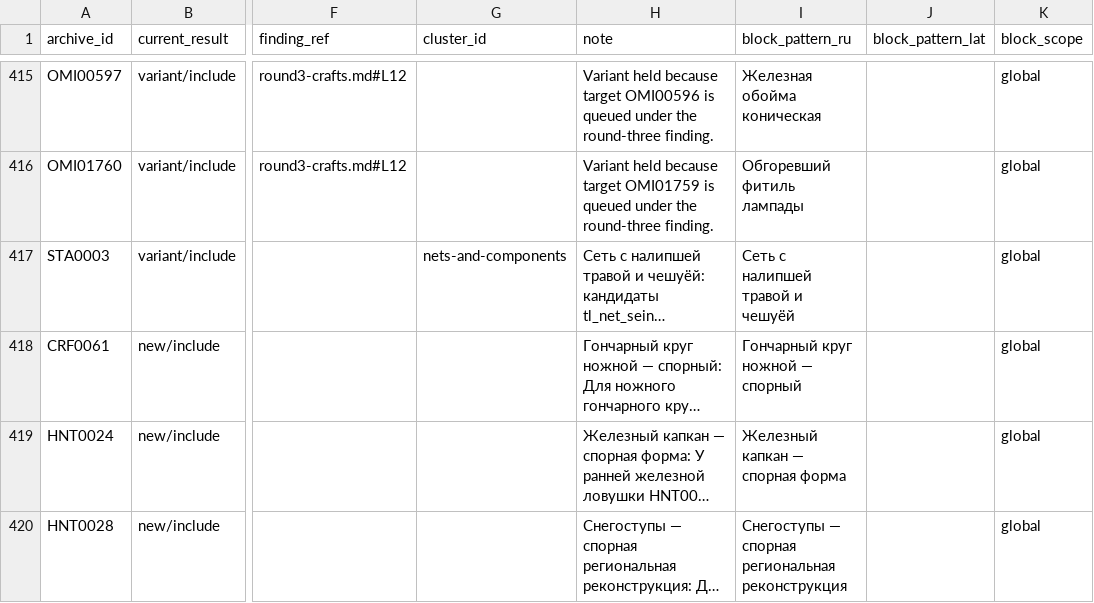
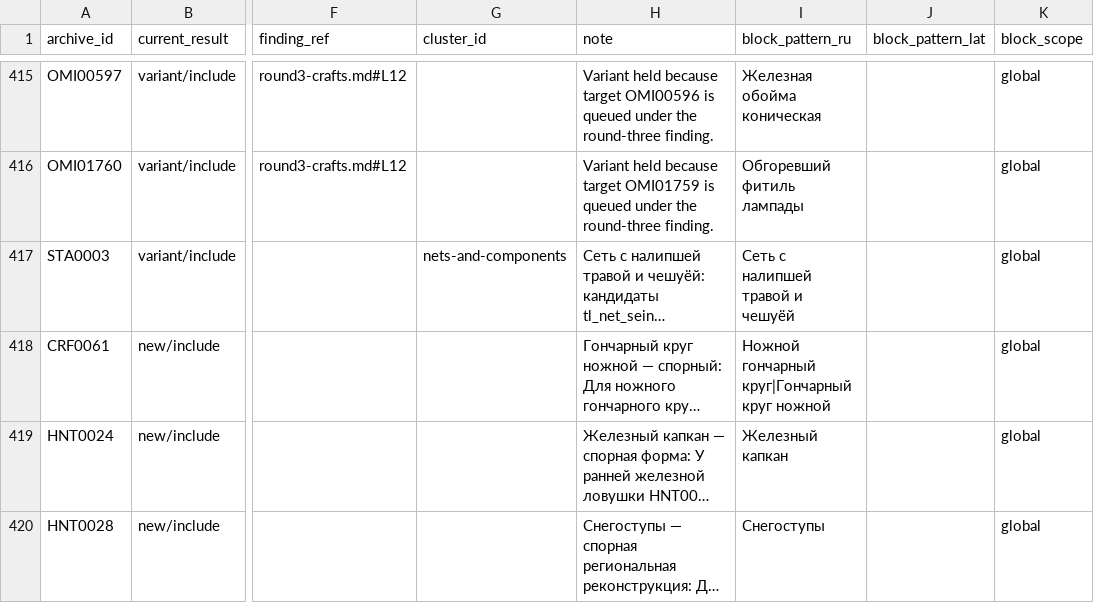
Before and after one commit to PavelSlaven/Novgorod1230, a CSV file: data/world-catalogs/novgorod/game-base-v1/crafts-tools-processes/authoring/needs_check.csv, drawn as a sheet; only a part is shown, gaps mark what is left out; long unchanged cells end in …; the diff covers the shown part only; the diff names each change by its address in the sheet, - before the commit and + after, or states it on an @@ line.

```diff
--- a/data/world-catalogs/novgorod/game-base-v1/crafts-tools-processes/authoring/needs_check.csv
+++ b/data/world-catalogs/novgorod/game-base-v1/crafts-tools-processes/authoring/needs_check.csv
-I418 (block_pattern_ru): Гончарный круг ножной — спорный
+I418 (block_pattern_ru): Ножной гончарный круг|Гончарный круг ножной
-I419 (block_pattern_ru): Железный капкан — спорная форма
+I419 (block_pattern_ru): Железный капкан
-I420 (block_pattern_ru): Снегоступы — спорная региональная реконструкция
+I420 (block_pattern_ru): Снегоступы
```
Also changed, not shown: 6 edited cells elsewhere in this file, data/world-catalogs/novgorod/game-base-v1/buildings-interiors-containers/landmarks/needs_check.csv, data/world-catalogs/novgorod/game-base-v1/crafts-tools-processes/materials_registry/material_resolution.csv, 28 other files.
